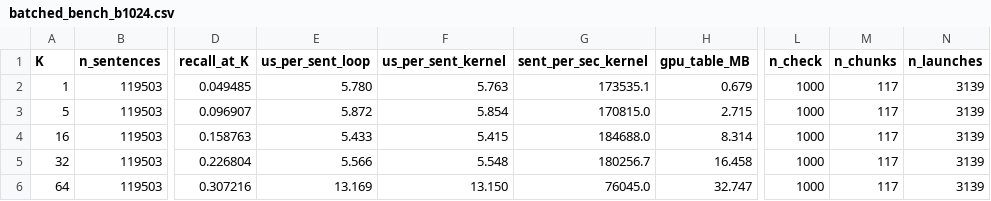
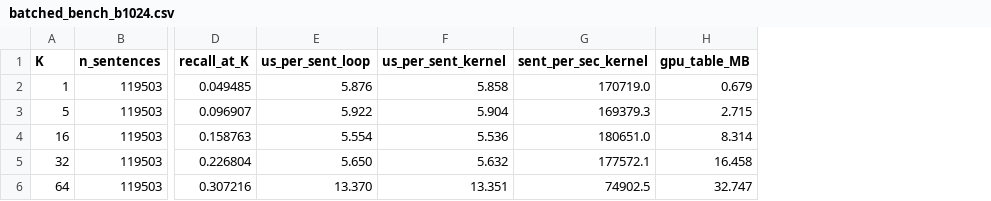
Before and after one commit to Comp-Panini/cushr, a CSV file: cushr_gpu/batched_bench_b1024.csv, drawn as a sheet; only a part is shown, gaps mark what is left out; the diff names each change by its address in the sheet, - before the commit and + after, or states it on an @@ line.

```diff
--- a/cushr_gpu/batched_bench_b1024.csv
+++ b/cushr_gpu/batched_bench_b1024.csv
-column L (n_check), rows 2-6: all 1000
-column M (n_chunks), rows 2-6: all 117
-column N (n_launches), rows 2-6: all 3139
-E2 (us_per_sent_loop): 5.780
+E2 (us_per_sent_loop): 5.876
-F2 (us_per_sent_kernel): 5.763
+F2 (us_per_sent_kernel): 5.858
-G2 (sent_per_sec_kernel): 173535.1
+G2 (sent_per_sec_kernel): 170719.0
-E3 (us_per_sent_loop): 5.872
+E3 (us_per_sent_loop): 5.922
-F3 (us_per_sent_kernel): 5.854
+F3 (us_per_sent_kernel): 5.904
-G3 (sent_per_sec_kernel): 170815.0
+G3 (sent_per_sec_kernel): 169379.3
-E4 (us_per_sent_loop): 5.433
+E4 (us_per_sent_loop): 5.554
-F4 (us_per_sent_kernel): 5.415
+F4 (us_per_sent_kernel): 5.536
-G4 (sent_per_sec_kernel): 184688.0
+G4 (sent_per_sec_kernel): 180651.0
-E5 (us_per_sent_loop): 5.566
+E5 (us_per_sent_loop): 5.650
-F5 (us_per_sent_kernel): 5.548
+F5 (us_per_sent_kernel): 5.632
-G5 (sent_per_sec_kernel): 180256.7
+G5 (sent_per_sec_kernel): 177572.1
-E6 (us_per_sent_loop): 13.169
+E6 (us_per_sent_loop): 13.370
-F6 (us_per_sent_kernel): 13.150
+F6 (us_per_sent_kernel): 13.351
-G6 (sent_per_sec_kernel): 76045.0
+G6 (sent_per_sec_kernel): 74902.5
```
Also changed, not shown: cushr_gpu/batched_bench.csv, cushr_gpu/batched_bench_b256.csv, 5 other files.
